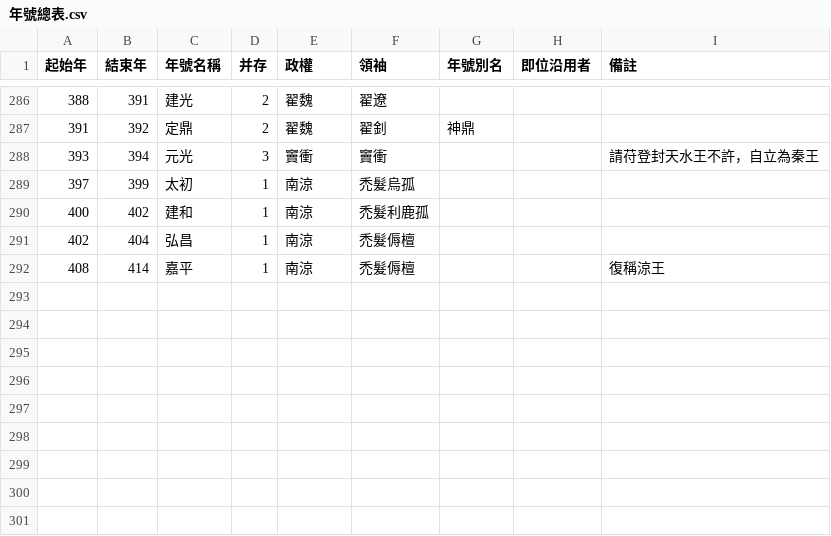
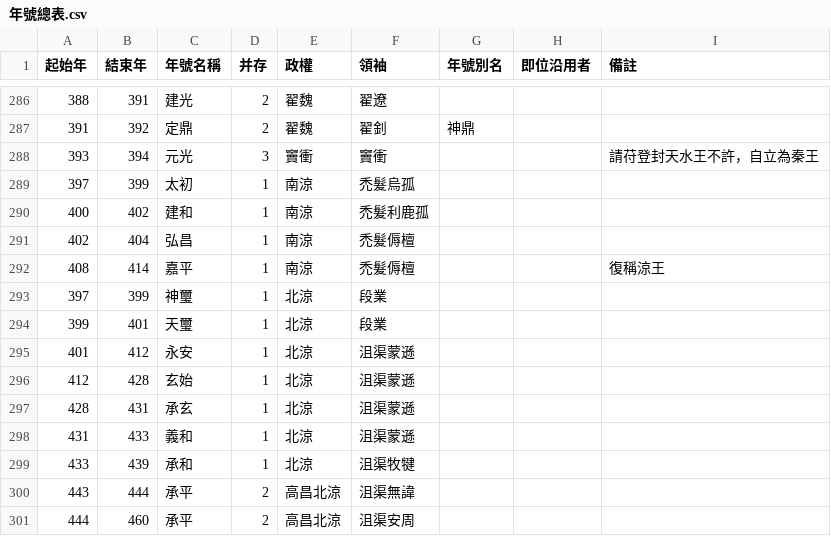
Before and after one commit to gamefang/zizhitongjian, a CSV file: 1_數據表/1.2_政權年代表/年號總表.csv, drawn as a sheet; only a part is shown, gaps mark what is left out.

```diff
--- a/1_數據表/1.2_政權年代表/年號總表.csv
+++ b/1_數據表/1.2_政權年代表/年號總表.csv
@@ -292 +292,10 @@
 408,414,嘉平,1,南涼,禿髮傉檀,,,復稱涼王
+397,399,神璽,1,北涼,段業,,,
+399,401,天璽,1,北涼,段業,,,
+401,412,永安,1,北涼,沮渠蒙遜,,,
+412,428,玄始,1,北涼,沮渠蒙遜,,,
+428,431,承玄,1,北涼,沮渠蒙遜,,,
+431,433,義和,1,北涼,沮渠蒙遜,,,
+433,439,承和,1,北涼,沮渠牧犍,,,
+443,444,承平,2,高昌北涼,沮渠無諱 ,,,
+444,460,承平,2,高昌北涼,沮渠安周,,,
```
Also changed, not shown: 1_數據表/1.2_政權年代表/魏晉南北朝.csv, 10 other files.
